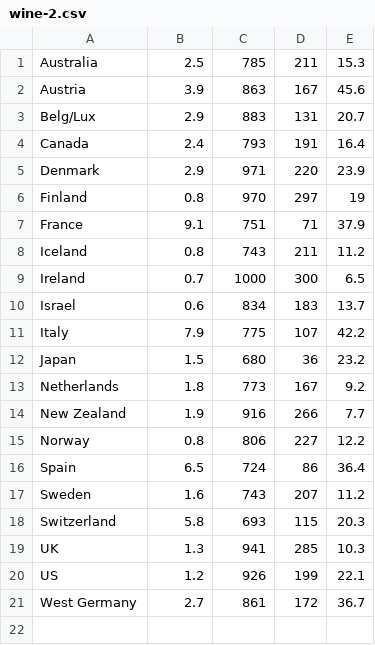
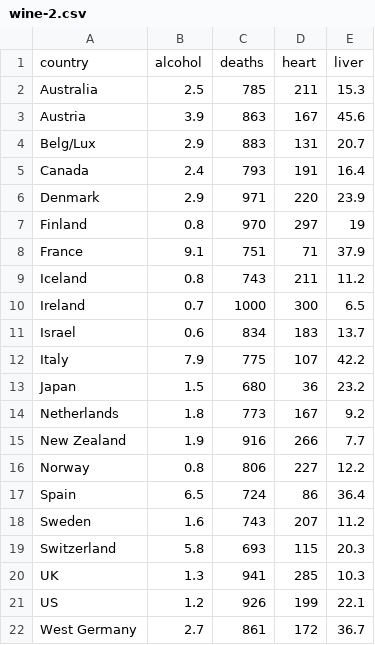
Before and after one commit to mmonsuru/zero-to-gan, a CSV file: wine-2.csv, drawn as a sheet; the diff names each change by its address in the sheet, - before the commit and + after, or states it on an @@ line.

Commit message:
Add files via upload

```diff
--- a/wine-2.csv
+++ b/wine-2.csv
+row 1: country | alcohol | deaths | heart | liver
```
